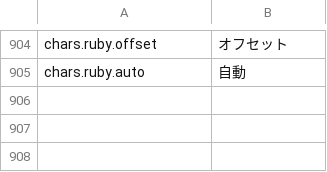
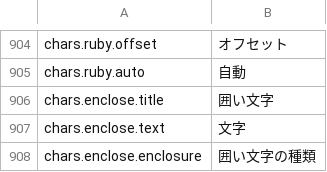
Before and after one commit to jade-rs/jade-office, a TSV file: crates/jade-gpui-app/i18n/ja.tsv, drawn as a sheet; only a part is shown, gaps mark what is left out; the diff names each change by its address in the sheet, - before the commit and + after, or states it on an @@ line.

```diff
--- a/crates/jade-gpui-app/i18n/ja.tsv
+++ b/crates/jade-gpui-app/i18n/ja.tsv
+row 906: chars.enclose.title | 囲い文字
+row 907: chars.enclose.text | 文字
+row 908: chars.enclose.enclosure | 囲い文字の種類
```
Also changed, not shown: crates/jade-gpui-app/i18n/en.tsv, 4 other files.
